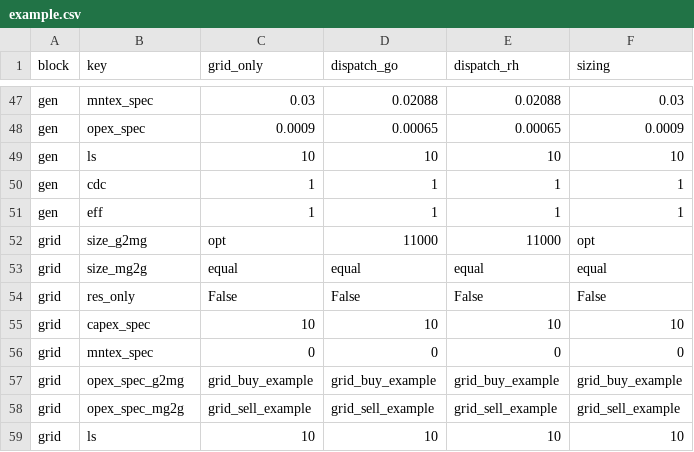
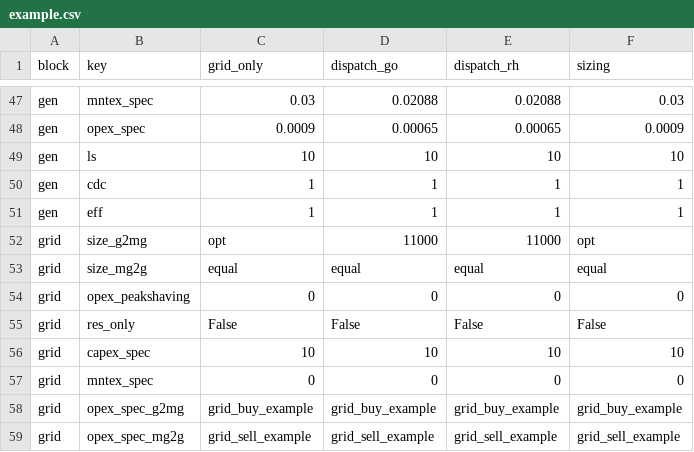
Before and after one commit to TUMFTM/REVOL-E-TION, a CSV file: input/scenarios/example.csv, drawn as a sheet; only a part is shown, gaps mark what is left out; the shorter side is filled out with more unchanged rows; the diff names each change by its address in the sheet, - before the commit and + after, or states it on an @@ line.

Commit message:
Added opex_peakshaving as parameter to example.csv

```diff
--- a/input/scenarios/example.csv
+++ b/input/scenarios/example.csv
+row 54: grid | opex_peakshaving | 0 | 0 | 0 | 0
```
